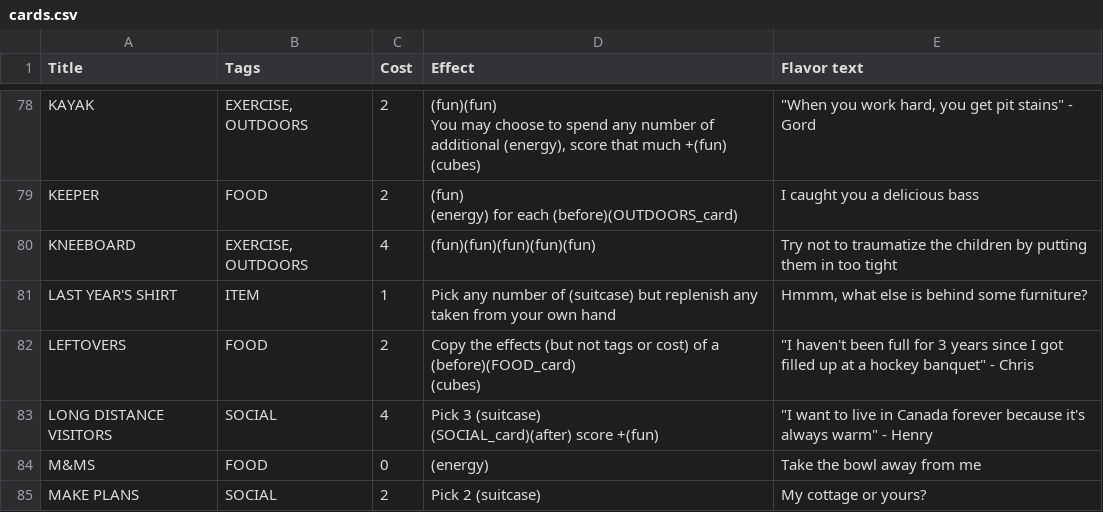
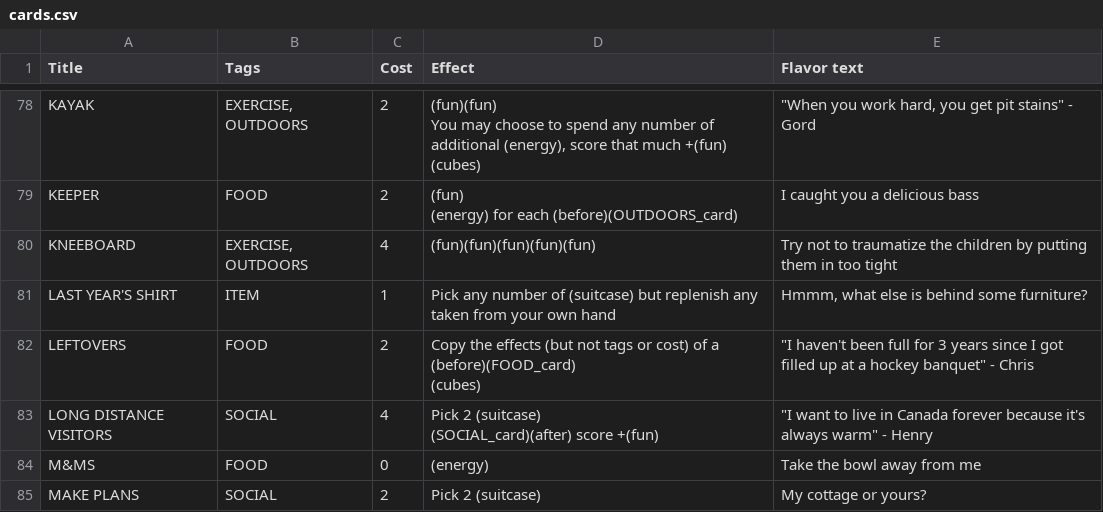
Before and after one commit to SamMaier/thenosthecardgame, a CSV file: cards.csv, drawn as a sheet; only a part is shown, gaps mark what is left out; the diff covers the shown part only.

Commit message:
Update cards again

```diff
--- a/cards.csv
+++ b/cards.csv
@@ -134,4 +134,4 @@ LEFTOVERS,FOOD,2,"Copy the effects (but not tags or cost) of a (before)(FOOD_car
 (cubes)","""I haven't been full for 3 years since I got filled up at a hockey banquet"" - Chris"
-LONG DISTANCE VISITORS,SOCIAL,4,"Pick 3 (suitcase)
-(SOCIAL_card)(after) score +(fun)","""I want to live in Canada forever because it's always warm"" - Henry"
+LONG DISTANCE VISITORS,SOCIAL,4,"Pick 2 (suitcase)
+(SOCIAL_card)(after) score +(fun)","""I want to live in Canada forever because it's always warm"" - Henry"
 M&MS,FOOD,0,(energy),Take the bowl away from me
```
Also changed, not shown: 8 edited cells elsewhere in this file, 18 other files.
